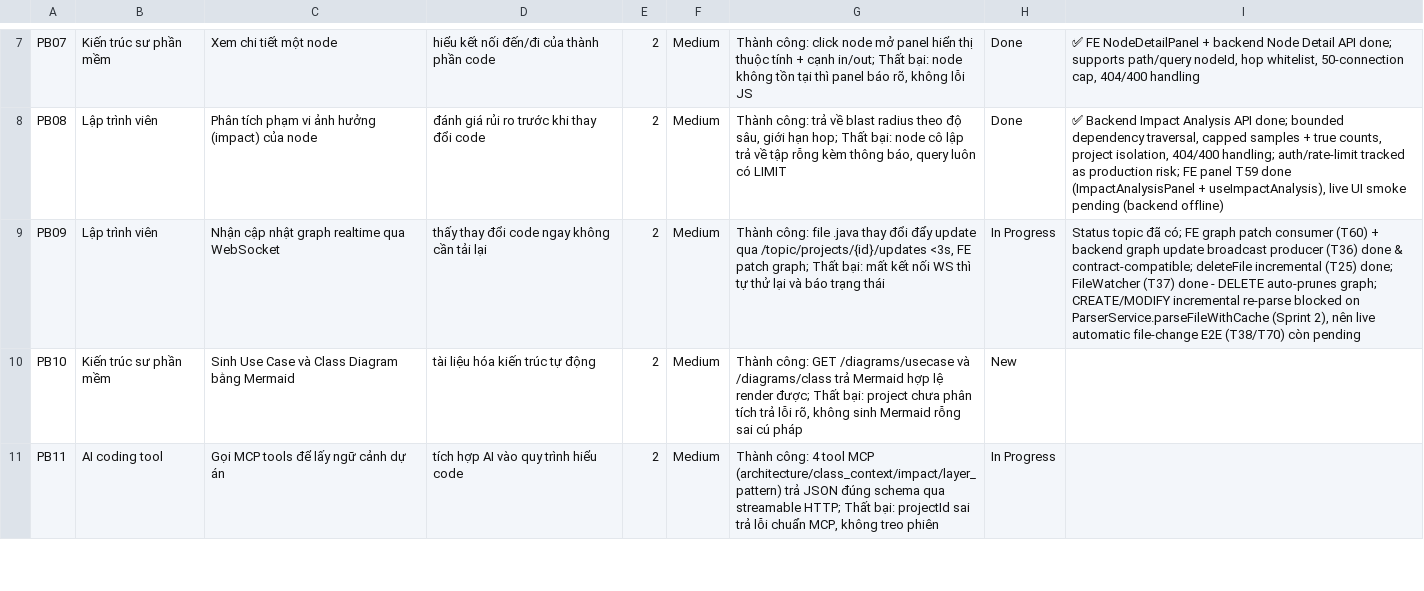
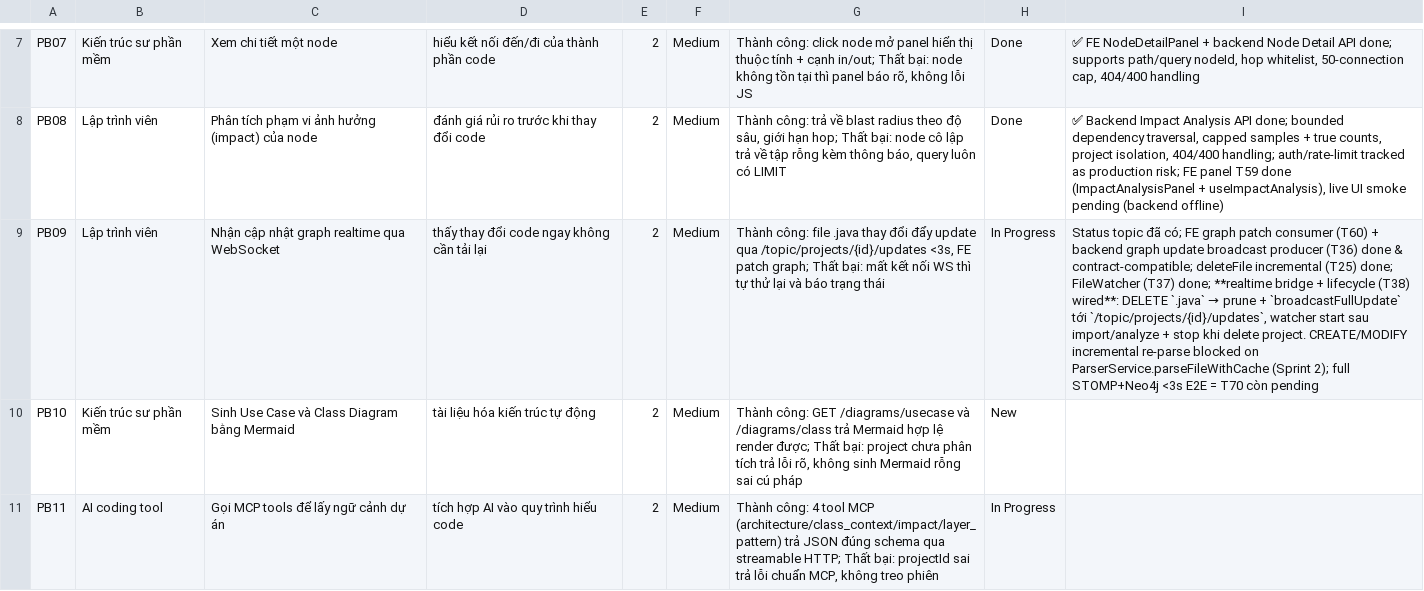
Before and after one commit to ThinhChauTran263/VibeGraph-com, a CSV file: task/csv_exports/product_backlog.csv, drawn as a sheet; only a part is shown, gaps mark what is left out; the diff names each change by its address in the sheet, - before the commit and + after, or states it on an @@ line.

Commit message:
feat: wire file watcher realtime broadcast

```diff
--- a/task/csv_exports/product_backlog.csv
+++ b/task/csv_exports/product_backlog.csv
@@ I9: …FileWatcher (T37) done - DELETE auto-prunes graph; CREATE/MODIFY incremental re-parse blocked on ParserService.parseFileWithCache (Sprint 2), nên live automatic file-change E2E (T38/T70) còn pending → …FileWatcher (T37) done; **realtime bridge + lifecycle (T38) wired**: DELETE `.java` → prune + `broadcastFullUpdate` tới `/topic/projects/{id}/updates`, watcher start sau import/analyze + stop khi delete project. CREATE/MODIFY incremental re-parse blocked on ParserService.parseFileWithCache (Sprint 2); full STOMP+Neo4j <3s E2E = T70 còn pending @@
```
Also changed, not shown: task/csv_exports/release_backlog.csv, task/csv_exports/sprint_backlog.csv, 10 other files.
